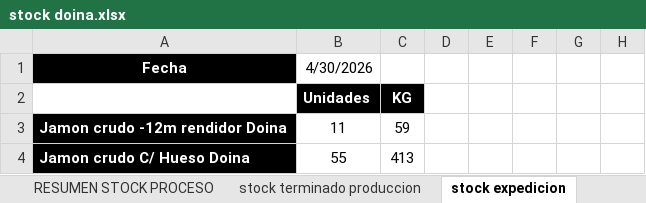
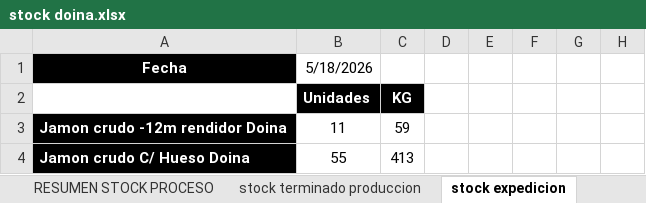
Before and after one commit to oscarhollman15-lgtm/informe-stock-doina, an Excel workbook: stock doina.xlsx, sheet stock expedicion, drawn as a sheet; only a part is shown; values as stored, in another font and other column widths than the file's, no borders; table styles not drawn; the diff names each change by its address in the sheet, - before the commit and + after, or states it on an @@ line.

```diff
--- a/stock doina.xlsx (sheet stock expedicion)
+++ b/stock doina.xlsx (sheet stock expedicion)
-B1: 4/30/2026
+B1: 5/18/2026
```
Also changed, not shown: sheet RESUMEN STOCK PROCESO, sheet RESUMEN STOCK, sheet stock terminado produccion, 1 other file.
